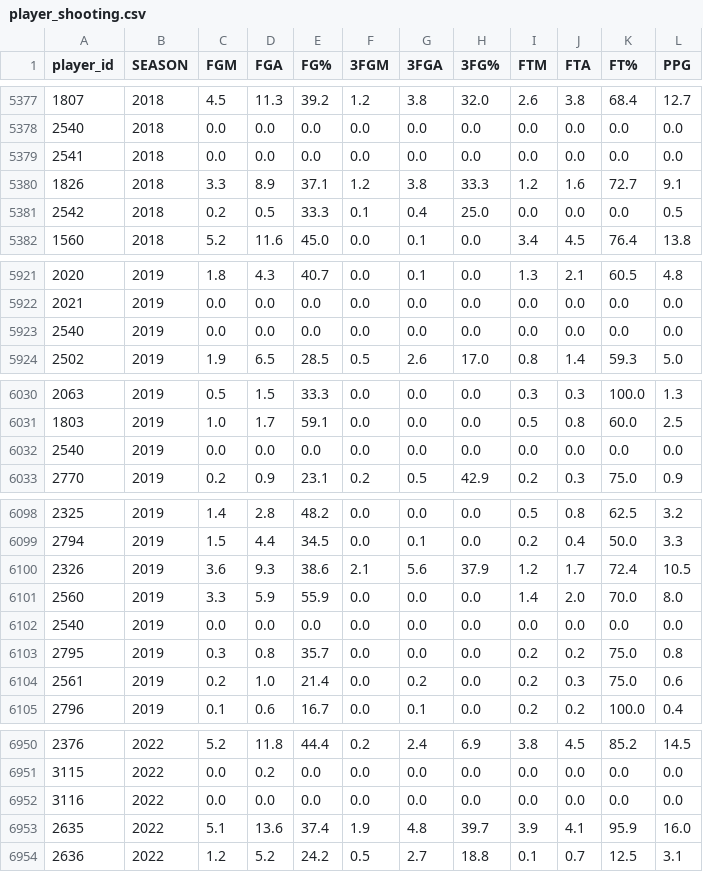
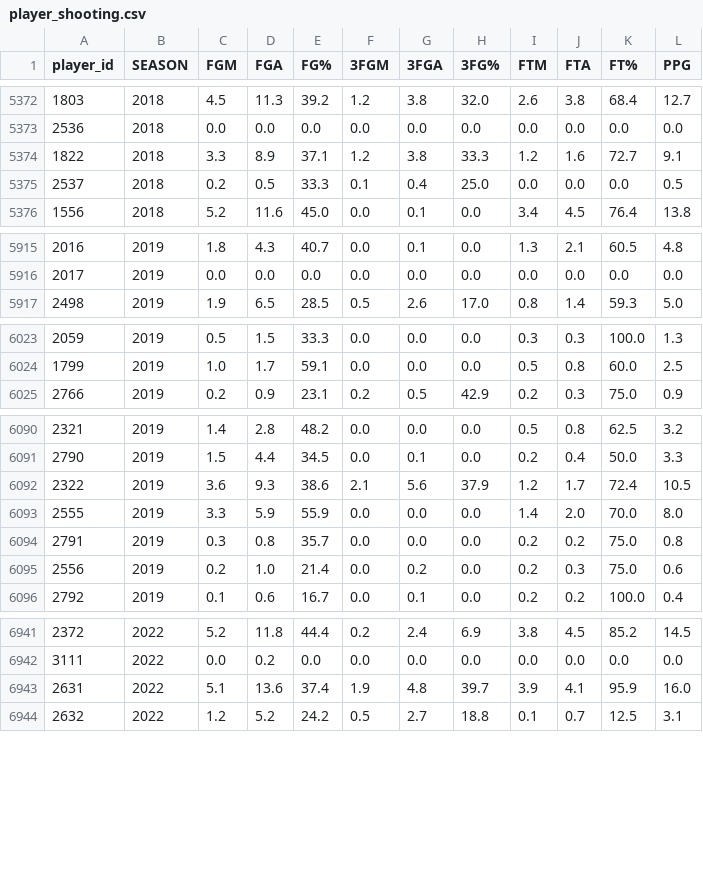
Before and after one commit to emmaritcey/usports_database, a CSV file: data/processed/player_shooting.csv, drawn as a sheet; only a part is shown, gaps mark what is left out; the diff covers the shown part only; the diff names each change by its address in the sheet, - before the commit and + after, or states it on an @@ line.

```diff
--- a/data/processed/player_shooting.csv
+++ b/data/processed/player_shooting.csv
@@ column A (player_id) renumbered from row 660 down @@
-row 5379: 2541 | 2018 | 0.0 | 0.0 | 0.0 | 0.0 | 0.0 | 0.0 | 0.0 | 0.0 | 0.0 | 0.0
-row 5923: 2540 | 2019 | 0.0 | 0.0 | 0.0 | 0.0 | 0.0 | 0.0 | 0.0 | 0.0 | 0.0 | 0.0
-row 6032: 2540 | 2019 | 0.0 | 0.0 | 0.0 | 0.0 | 0.0 | 0.0 | 0.0 | 0.0 | 0.0 | 0.0
-row 6102: 2540 | 2019 | 0.0 | 0.0 | 0.0 | 0.0 | 0.0 | 0.0 | 0.0 | 0.0 | 0.0 | 0.0
-row 6952: 3116 | 2022 | 0.0 | 0.0 | 0.0 | 0.0 | 0.0 | 0.0 | 0.0 | 0.0 | 0.0 | 0.0
```
Also changed, not shown: 5 removed rows elsewhere in this file, data/processed/player_ballcontrol.csv, data/processed/player_info.csv, 13 other files.
